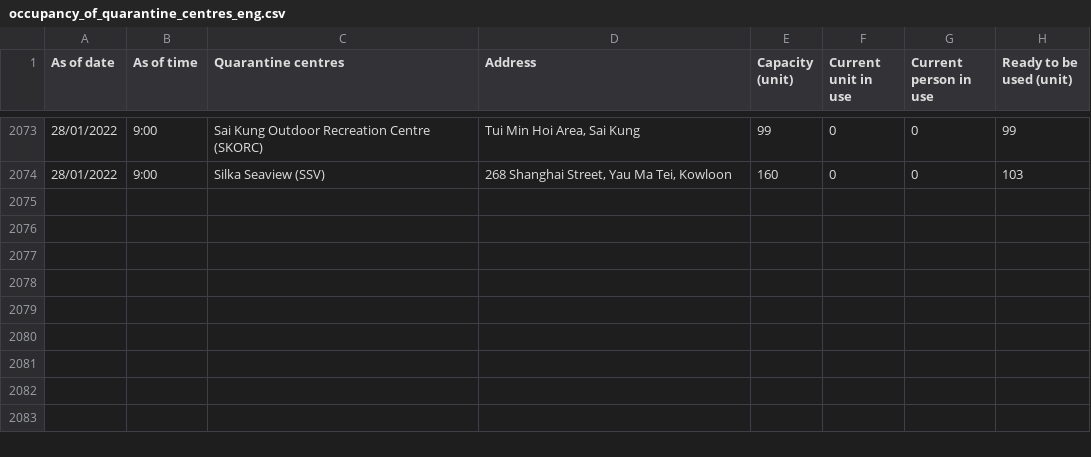
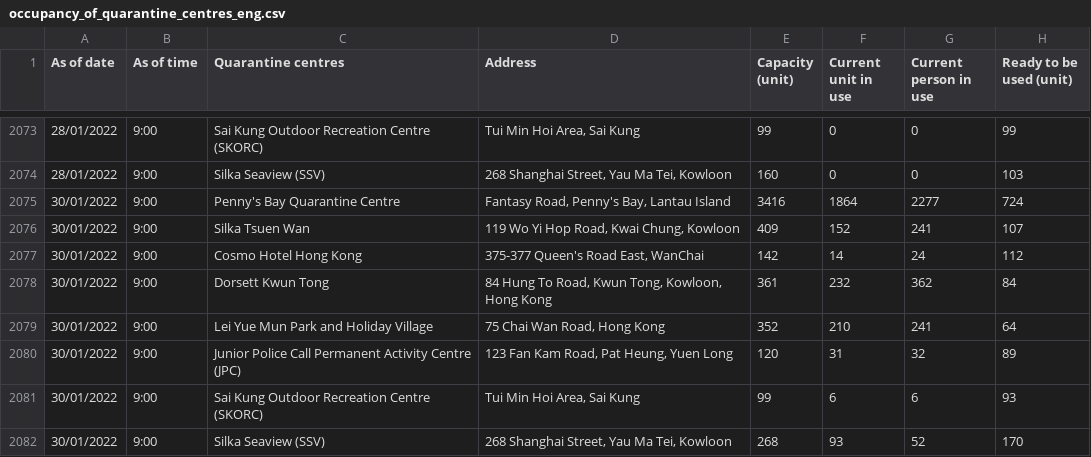
Before and after one commit to gfrmin/covid19hk, a CSV file: occupancy_of_quarantine_centres_eng.csv, drawn as a sheet; only a part is shown, gaps mark what is left out.

Commit message:
Flat: latest data (2022-01-30T18:40:30.060Z) {   "date": "2022-01-30T18:40:30.060Z",   "files": [     {       "name": "occupancy_of_quarantine_centres_eng.csv",       "deltaBytes": 803,       "source": "https://www.chp.gov.hk/files/misc/occupancy_of_quarantine_centres_eng.csv"     }   ] }

```diff
--- a/occupancy_of_quarantine_centres_eng.csv
+++ b/occupancy_of_quarantine_centres_eng.csv
@@ -2074 +2074,9 @@ As of date,As of time,Quarantine centres,Address,Capacity (unit),Current unit in
 28/01/2022,9:00,Silka Seaview (SSV),"268 Shanghai Street, Yau Ma Tei, Kowloon",160,0,0,103
+30/01/2022,9:00,Penny's Bay Quarantine Centre,"Fantasy Road, Penny's Bay, Lantau Island",3416,1864,2277,724
+30/01/2022,9:00,Silka Tsuen Wan,"119 Wo Yi Hop Road, Kwai Chung, Kowloon",409,152,241,107
+30/01/2022,9:00,Cosmo Hotel Hong Kong,"375-377 Queen's Road East, WanChai",142,14,24,112
+30/01/2022,9:00,Dorsett Kwun Tong,"84 Hung To Road, Kwun Tong, Kowloon, Hong Kong",361,232,362,84
+30/01/2022,9:00,Lei Yue Mun Park and Holiday Village,"75 Chai Wan Road, Hong Kong",352,210,241,64
+30/01/2022,9:00,Junior Police Call Permanent Activity Centre (JPC),"123 Fan Kam Road, Pat Heung, Yuen Long",120,31,32,89
+30/01/2022,9:00,Sai Kung Outdoor Recreation Centre (SKORC),"Tui Min Hoi Area, Sai Kung",99,6,6,93
+30/01/2022,9:00,Silka Seaview (SSV),"268 Shanghai Street, Yau Ma Tei, Kowloon",268,93,52,170
```
